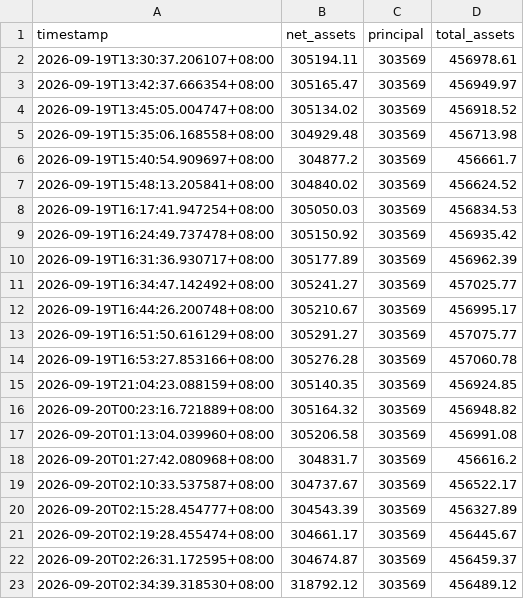
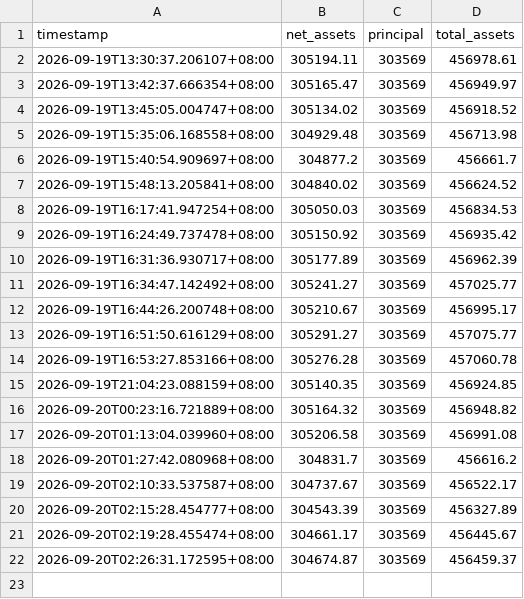
Before and after one commit to Yorinnox/mypushplus, a CSV file: history.csv, drawn as a sheet; the diff names each change by its address in the sheet, - before the commit and + after, or states it on an @@ line.

Commit message:
Update history.csv

```diff
--- a/history.csv
+++ b/history.csv
-row 23: 2026-09-20T02:34:39.318530+08:00 | 318792.12 | 303569 | 456489.12
```
